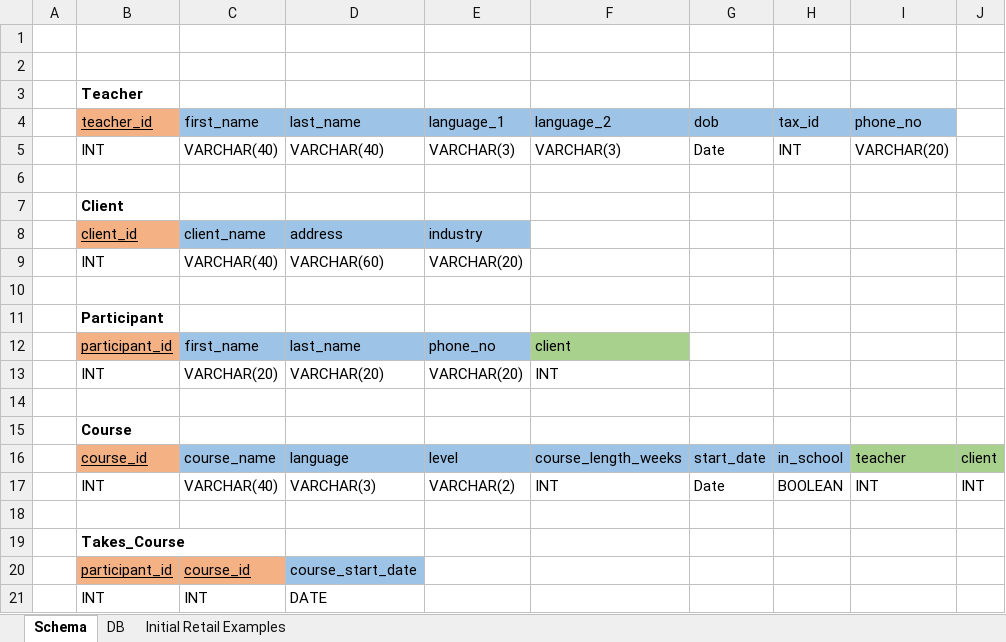
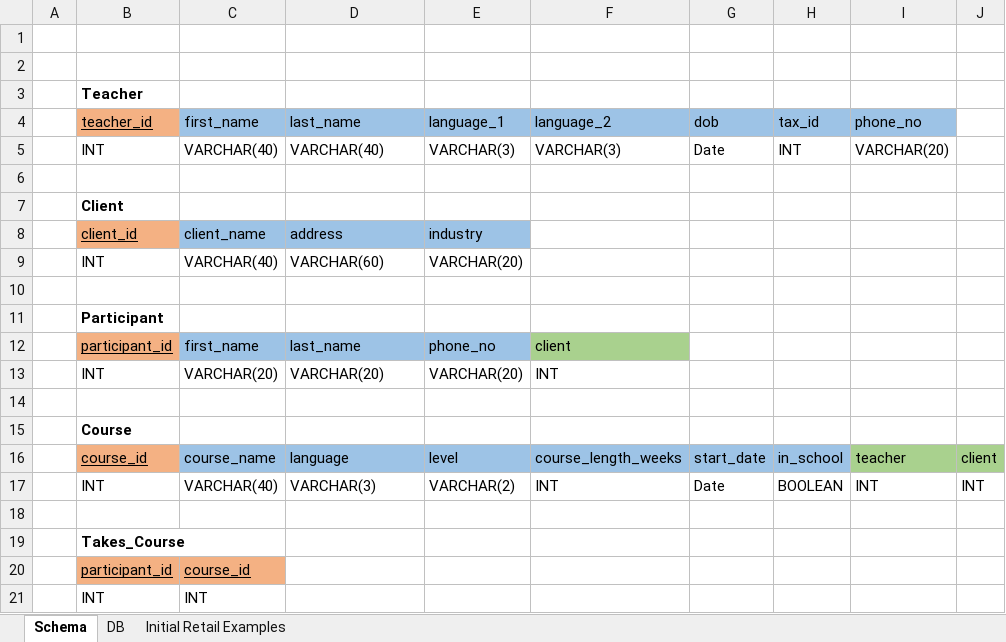
Before and after one commit to thecraigd/SQL_School_Tutorial, an Excel workbook: Tables.xlsx, sheet Schema, drawn as a sheet; values as stored, in another font and other column widths than the file's, no borders; the diff names each change by its address in the sheet, - before the commit and + after, or states it on an @@ line.

Commit message:
Add files via upload

```diff
--- a/Tables.xlsx (sheet Schema)
+++ b/Tables.xlsx (sheet Schema)
-D20: course_start_date
+D20: (empty)
-D20 fill: #9DC3E6
+D20 fill: none
-D21: DATE
+D21: (empty)
```
